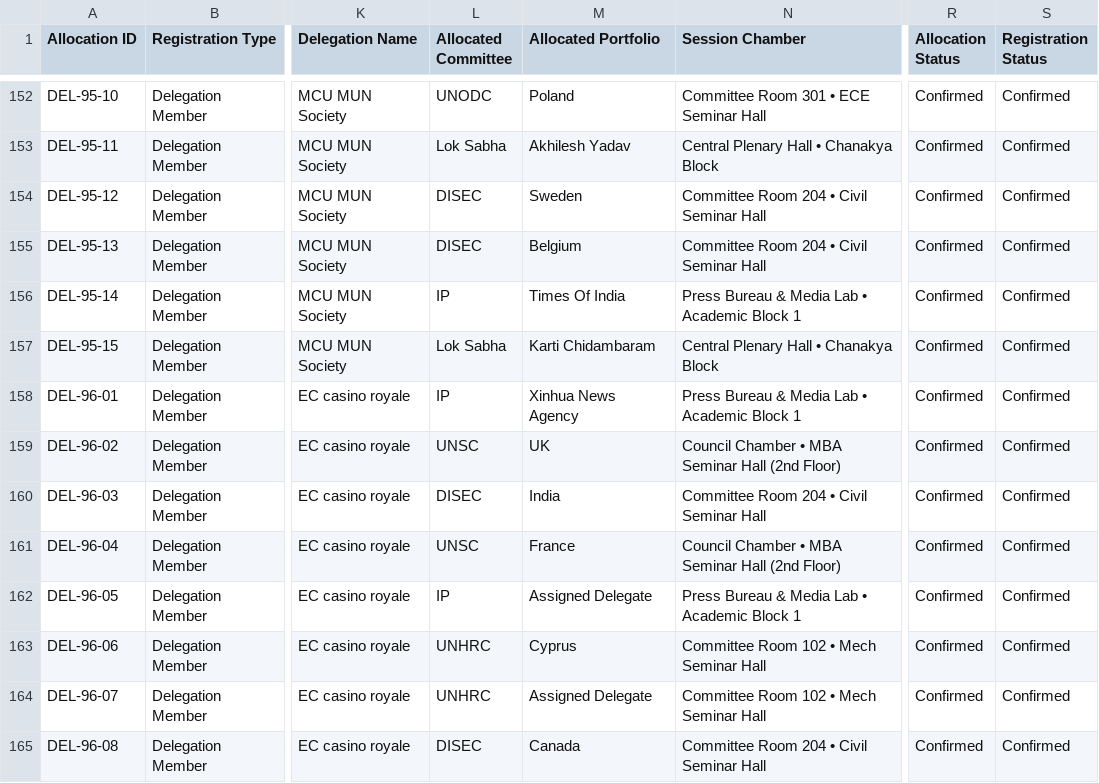
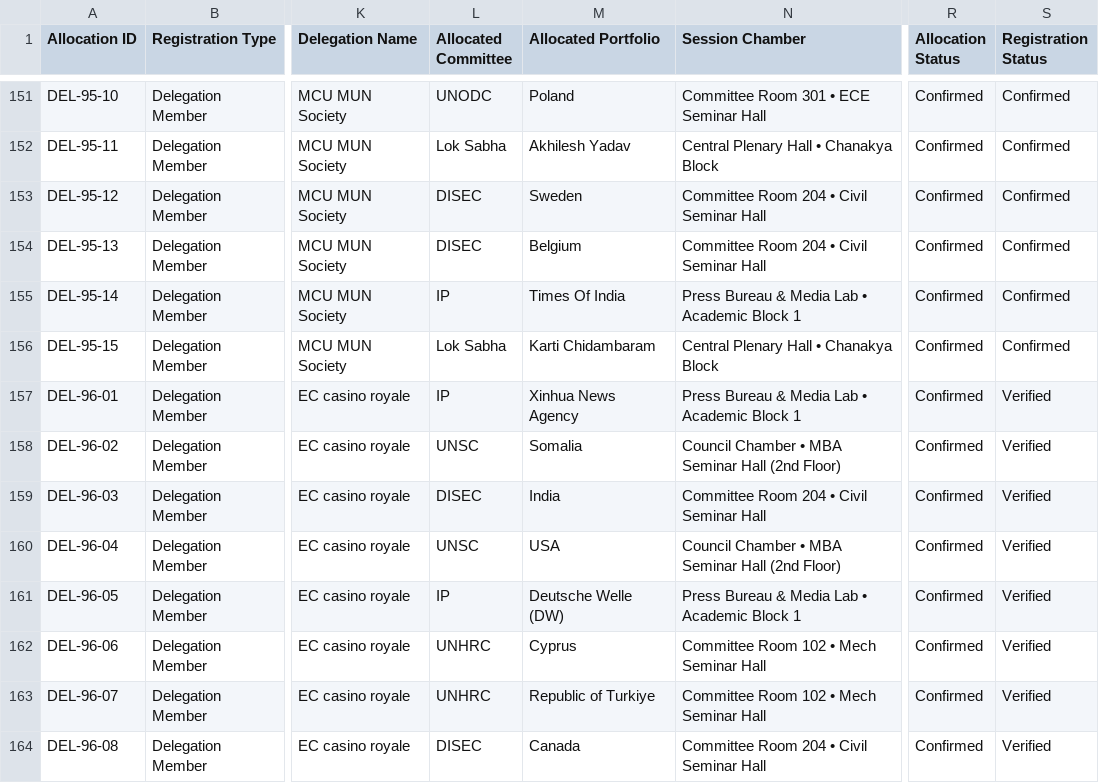
Before and after one commit to RNSITMUN/MUN, a CSV file: data/allocations.csv, drawn as a sheet; only a part is shown, gaps mark what is left out; addresses are those after the commit; the diff covers the shown part only; the diff names each change by its address in the sheet, - before the commit and + after, or states it on an @@ line.

```diff
--- a/data/allocations.csv
+++ b/data/allocations.csv
-S157:S164 (Registration Status): Confirmed
+S157:S164 (Registration Status): Verified
-M158 (Allocated Portfolio): UK
+M158 (Allocated Portfolio): Somalia
-M160 (Allocated Portfolio): France
+M160 (Allocated Portfolio): USA
-M161 (Allocated Portfolio): Assigned Delegate
+M161 (Allocated Portfolio): Deutsche Welle (DW)
-M163 (Allocated Portfolio): Assigned Delegate
+M163 (Allocated Portfolio): Republic of Turkiye
```
Also changed, not shown: 1 added row, 1 removed row and 23 edited cells elsewhere in this file, public/allocations.csv, public/qrs/hub-links.csv, 36 other files.
